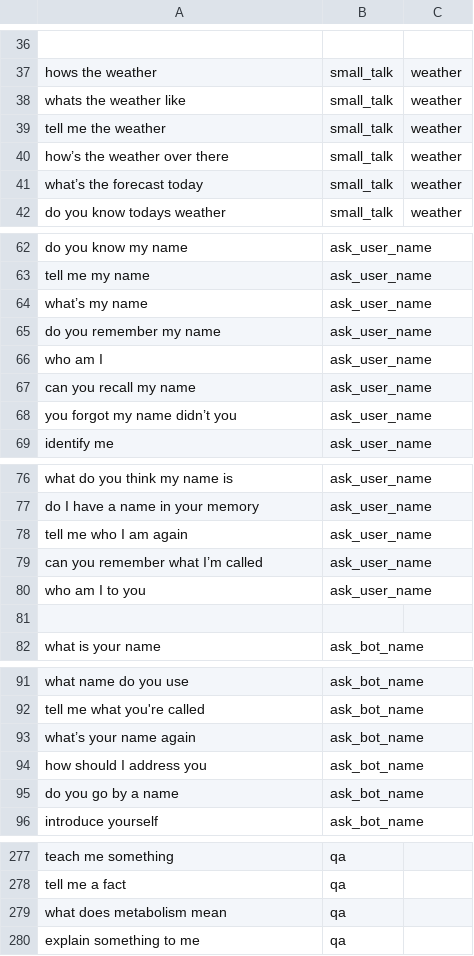
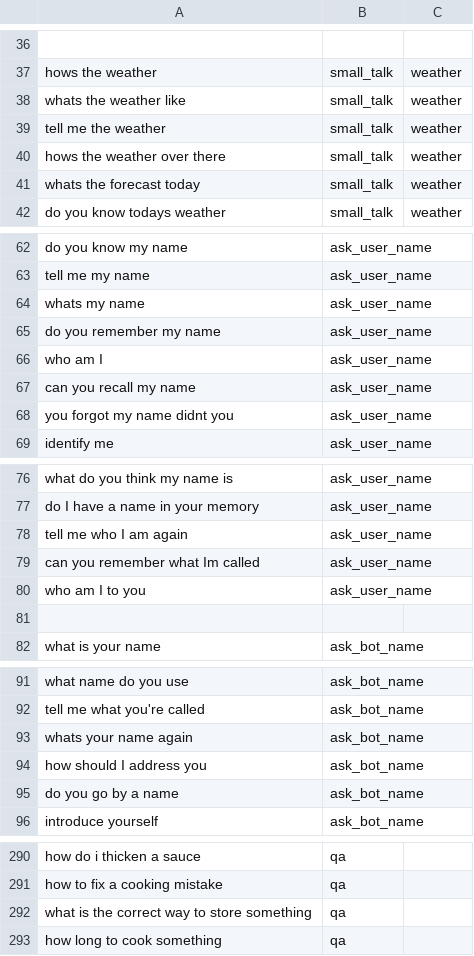
Before and after one commit to ZaL-70/comp3074-chatbot, a CSV file: data/intent-training.csv, drawn as a sheet; only a part is shown, gaps mark what is left out; addresses are those after the commit; the diff covers the shown part only; the diff names each change by its address in the sheet, - before the commit and + after, or states it on an @@ line.

```diff
--- a/data/intent-training.csv
+++ b/data/intent-training.csv
-A40: how’s the weather over there
+A40: hows the weather over there
-A41: what’s the forecast today
+A41: whats the forecast today
-A64: what’s my name
+A64: whats my name
-A68: you forgot my name didn’t you
+A68: you forgot my name didnt you
-A79: can you remember what I’m called
+A79: can you remember what Im called
-A93: what’s your name again
+A93: whats your name again
-A290: teach me something
+A290: how do i thicken a sauce
-A291: tell me a fact
+A291: how to fix a cooking mistake
-A292: what does metabolism mean
+A292: what is the correct way to store something
-A293: explain something to me
+A293: how long to cook something
```
Also changed, not shown: 13 added rows and 16 edited cells elsewhere in this file, 7 other files.
